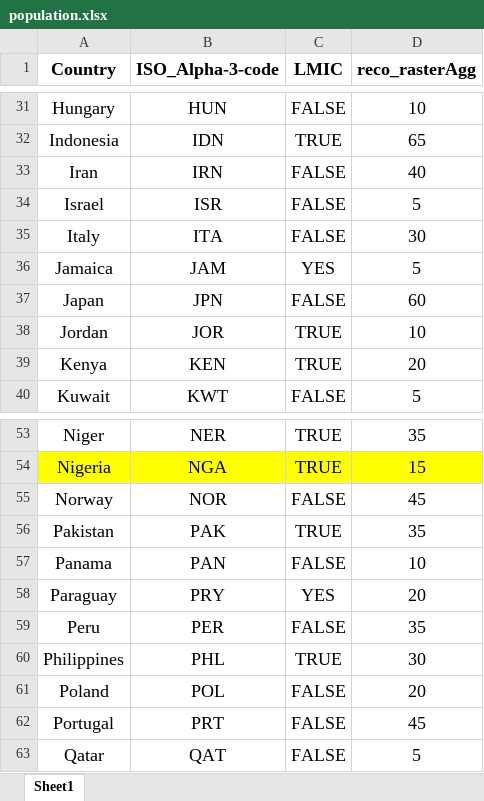
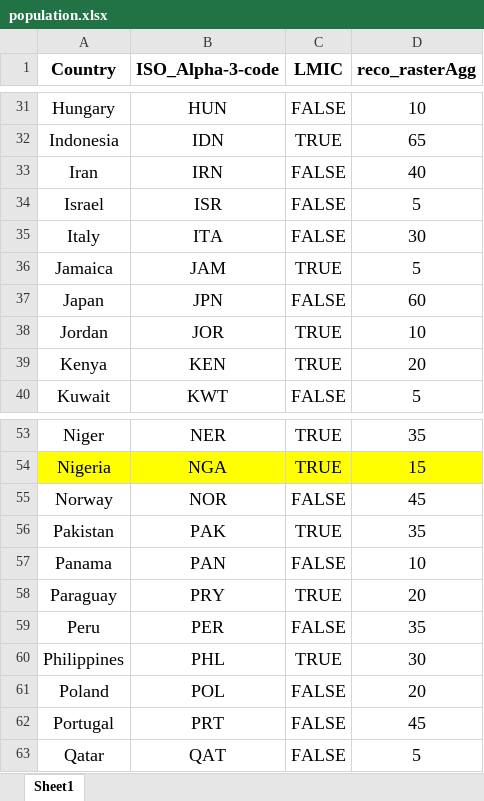
Before and after one commit to ashokkrish/spatialEpisim, an Excel workbook: misc/population.xlsx, sheet Sheet1, drawn as a sheet; only a part is shown, gaps mark what is left out; values as stored, in another font and other column widths than the file's, no borders; the diff covers the shown part only; the diff names each change by its address in the sheet, - before the commit and + after, or states it on an @@ line.

```diff
--- a/misc/population.xlsx (sheet Sheet1)
+++ b/misc/population.xlsx (sheet Sheet1)
-C36 (LMIC): YES
+C36 (LMIC): TRUE
-C58 (LMIC): YES
+C58 (LMIC): TRUE
```
Also changed, not shown: 7 edited cells elsewhere in this sheet.
